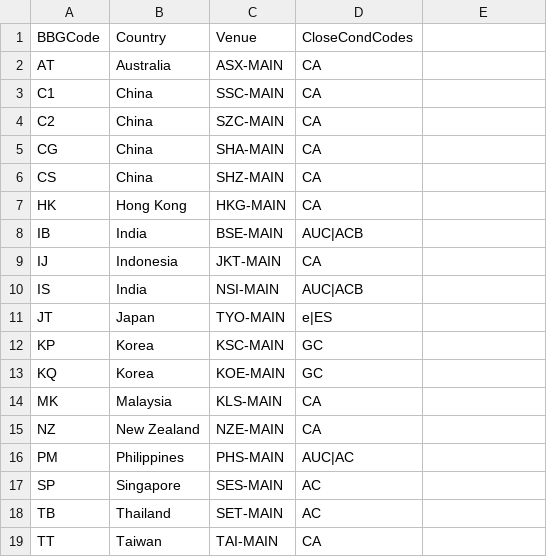
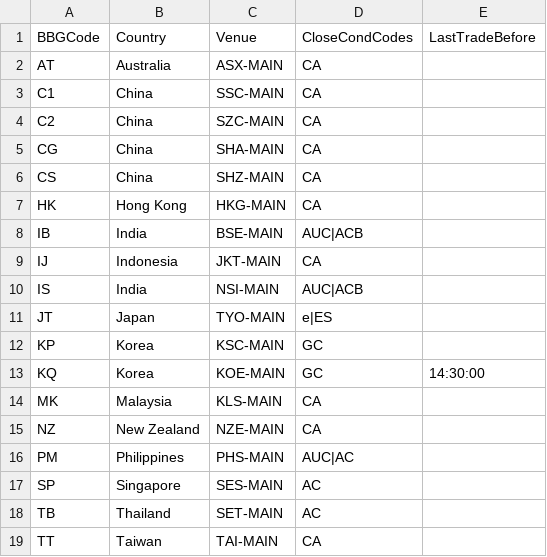
Before and after one commit to kas77000/avo, a CSV file: Phase1/AB/config/close_conditions.csv, drawn as a sheet; the diff names each change by its address in the sheet, - before the commit and + after, or states it on an @@ line.

```diff
--- a/Phase1/AB/config/close_conditions.csv
+++ b/Phase1/AB/config/close_conditions.csv
-E1: (empty)
+E1: LastTradeBefore
-E13: (empty)
+E13: 14:30:00
```
Also changed, not shown: 7 other files.
